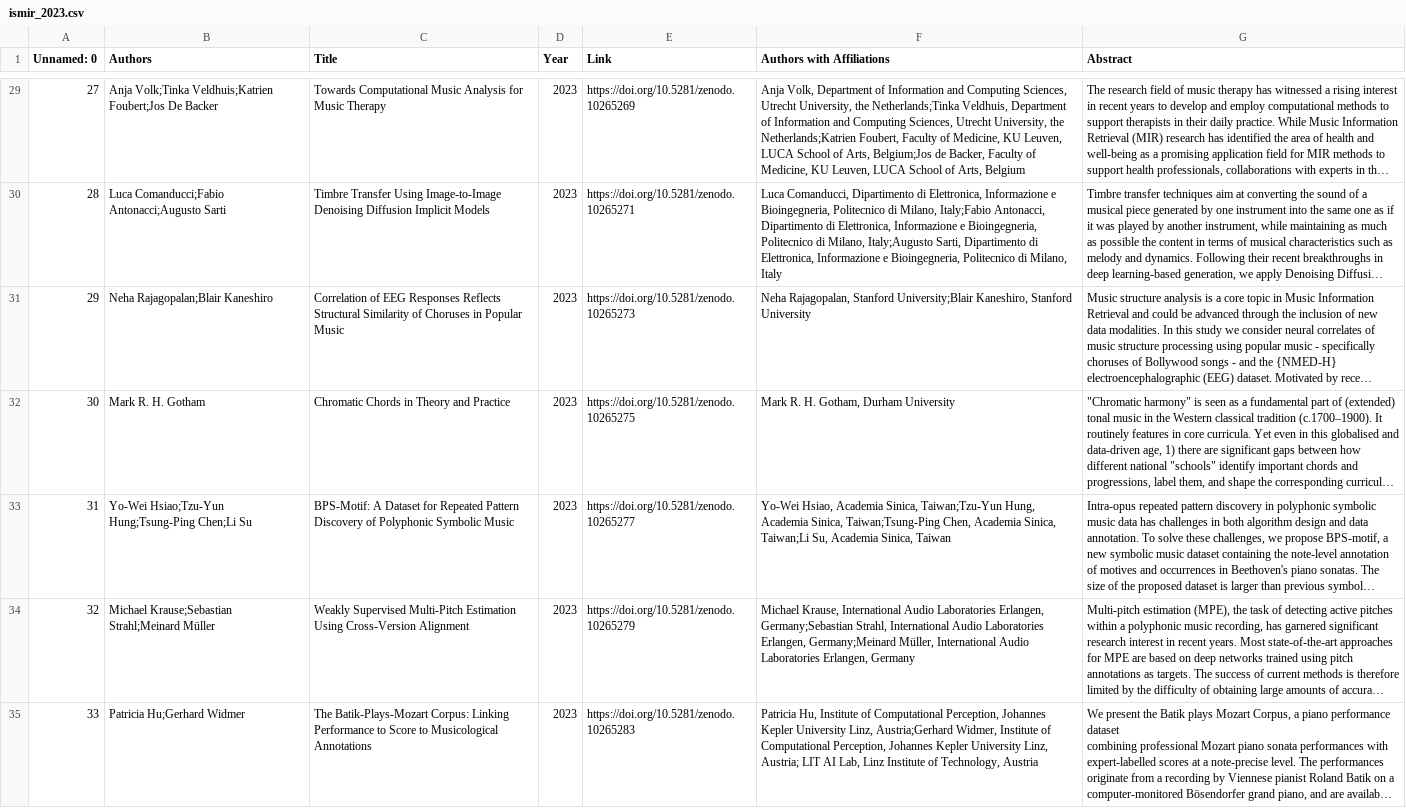
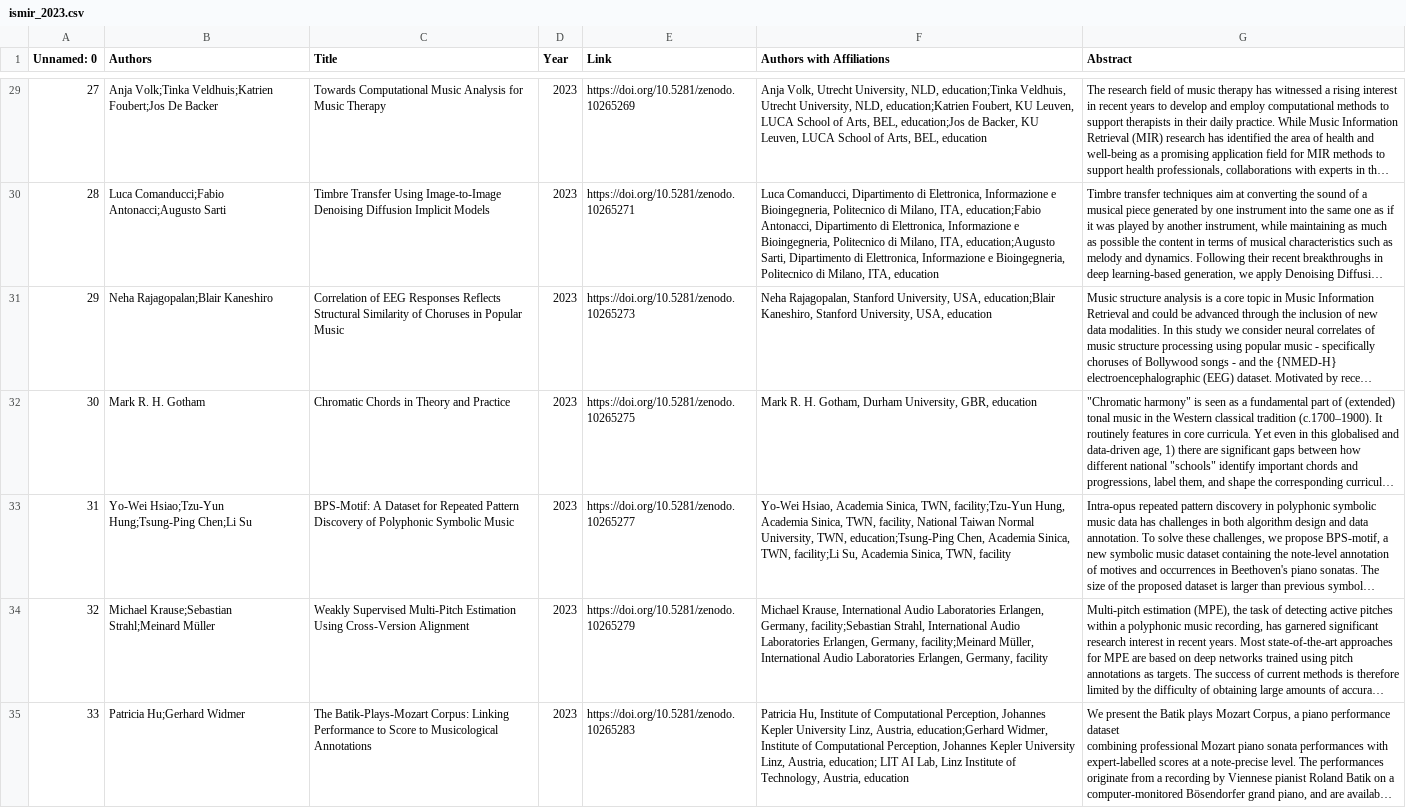
Before and after one commit to juansgomez87/ismir-papers, a CSV file: data/ismir_old/ismir_2023.csv, drawn as a sheet; only a part is shown, gaps mark what is left out; long unchanged cells end in …; the diff covers the shown part only; the diff names each change by its address in the sheet, - before the commit and + after, or states it on an @@ line.

```diff
--- a/data/ismir_old/ismir_2023.csv
+++ b/data/ismir_old/ismir_2023.csv
-F29 (Authors with Affiliations): Anja Volk, Department of Information and Computing Sciences, Utrecht University, the Netherlands;Tinka Veldhuis, Department of Information and Computing Sciences, Utrecht University, the Netherlands;Katrien Foubert, Faculty of Medicine, KU Leuven, LUCA School of Arts, Belgium;Jos de Backer, Faculty of Medicine, KU Leuven, LUCA School of Arts, Belgium
+F29 (Authors with Affiliations): Anja Volk, Utrecht University, NLD, education;Tinka Veldhuis, Utrecht University, NLD, education;Katrien Foubert, KU Leuven, LUCA School of Arts, BEL, education;Jos de Backer, KU Leuven, LUCA School of Arts, BEL, education
-F30 (Authors with Affiliations): …di Milano, Italy;Fabio Antonacci, Dipartimento di Elettronica, Informazione e Bioingegneria, Politecnico di Milano, Italy;Augusto Sarti, Dipartimento di Elettronica, Informazione e Bioingegneria, Politecnico di Milano, Italy
+F30 (Authors with Affiliations): …di Milano, ITA, education;Fabio Antonacci, Dipartimento di Elettronica, Informazione e Bioingegneria, Politecnico di Milano, ITA, education;Augusto Sarti, Dipartimento di Elettronica, Informazione e Bioingegneria, Politecnico di Milano, ITA, education
-F31 (Authors with Affiliations): …Rajagopalan, Stanford University;Blair Kaneshiro, Stanford University
+F31 (Authors with Affiliations): …Rajagopalan, Stanford University, USA, education;Blair Kaneshiro, Stanford University, USA, education
-F32 (Authors with Affiliations): Mark R. H. Gotham, Durham University
+F32 (Authors with Affiliations): Mark R. H. Gotham, Durham University, GBR, education
-F33 (Authors with Affiliations): …Academia Sinica, Taiwan;Tzu-Yun Hung, Academia Sinica, Taiwan;Tsung-Ping Chen, Academia Sinica, Taiwan;Li Su, Academia Sinica, Taiwan
+F33 (Authors with Affiliations): …Academia Sinica, TWN, facility;Tzu-Yun Hung, Academia Sinica, TWN, facility, National Taiwan Normal University, TWN, education;Tsung-Ping Chen, Academia Sinica, TWN, facility;Li Su, Academia Sinica, TWN, facility
-F34 (Authors with Affiliations): …Laboratories Erlangen, Germany;Sebastian Strahl, International Audio Laboratories Erlangen, Germany;Meinard Müller, International Audio Laboratories Erlangen, Germany
+F34 (Authors with Affiliations): …Laboratories Erlangen, Germany, facility;Sebastian Strahl, International Audio Laboratories Erlangen, Germany, facility;Meinard Müller, International Audio Laboratories Erlangen, Germany, facility
-F35 (Authors with Affiliations): …University Linz, Austria;Gerhard Widmer, Institute of Computational Perception, Johannes Kepler University Linz, Austria; LIT AI Lab, Linz Institute of Technology, Austria
+F35 (Authors with Affiliations): …University Linz, Austria, education;Gerhard Widmer, Institute of Computational Perception, Johannes Kepler University Linz, Austria, education; LIT AI Lab, Linz Institute of Technology, Austria, education
```
Also changed, not shown: 96 edited cells elsewhere in this file, data/ismir/ismir_2003.csv, data/ismir_old/ismir_2000.csv, 55 other files.
